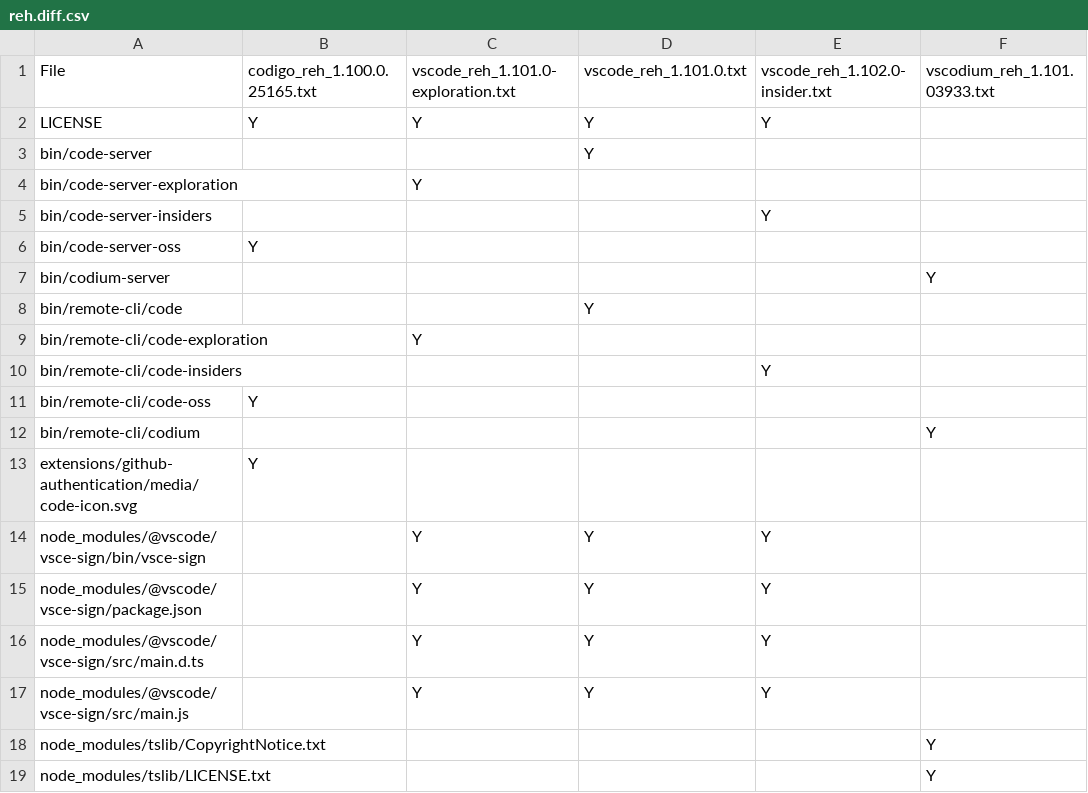
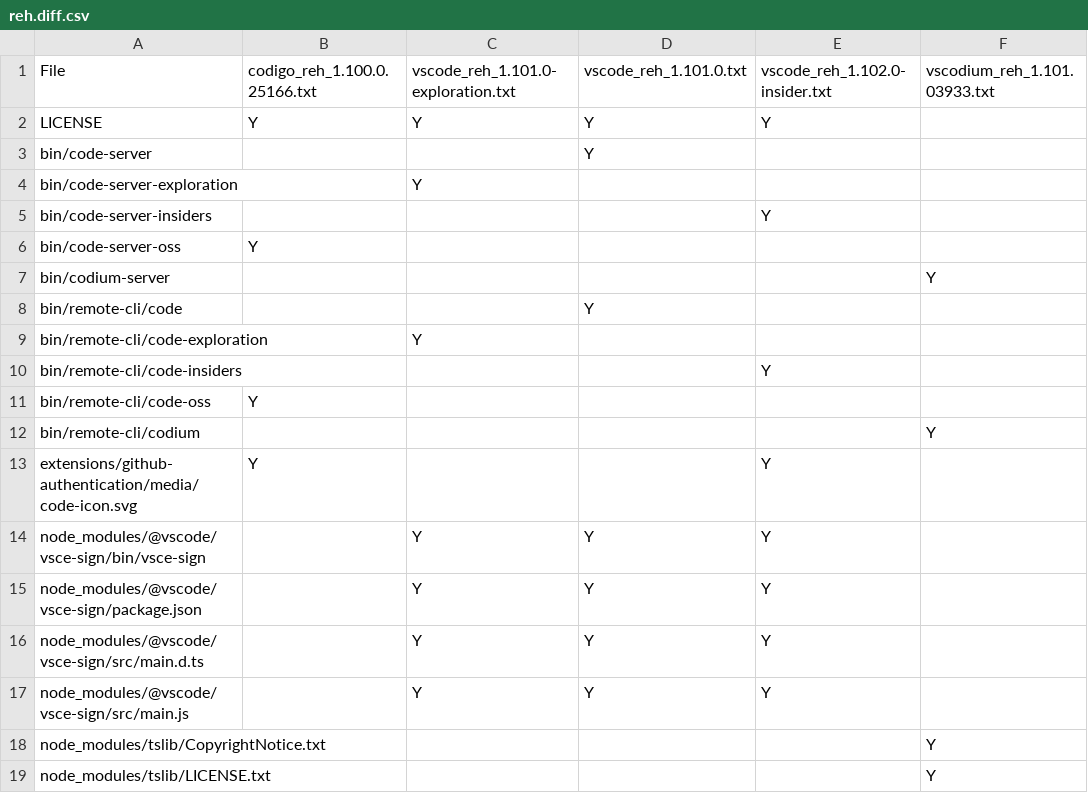
Before and after one commit to btwiuse/vsdiff, a CSV file: reh.diff.csv, drawn as a sheet; only a part is shown.

```diff
--- a/reh.diff.csv
+++ b/reh.diff.csv
@@ -1,2 +1,2 @@
-File,codigo_reh_1.100.0.25165.txt,vscode_reh_1.101.0-exploration.txt,vscode_reh_1.101.0.txt,vscode_reh_1.102.0-insider.txt,vscodium_reh_1.101.03933.txt
+File,codigo_reh_1.100.0.25166.txt,vscode_reh_1.101.0-exploration.txt,vscode_reh_1.101.0.txt,vscode_reh_1.102.0-insider.txt,vscodium_reh_1.101.03933.txt
 LICENSE,Y,Y,Y,Y,
@@ -12,3 +12,3 @@ bin/remote-cli/code-oss,Y,,,,
 bin/remote-cli/codium,,,,,Y
-extensions/github-authentication/media/code-icon.svg,Y,,,,
+extensions/github-authentication/media/code-icon.svg,Y,,,Y,
 node_modules/@vscode/vsce-sign/bin/vsce-sign,,Y,Y,Y,
```
Also changed, not shown: reh-web.diff.csv, 9 other files.
